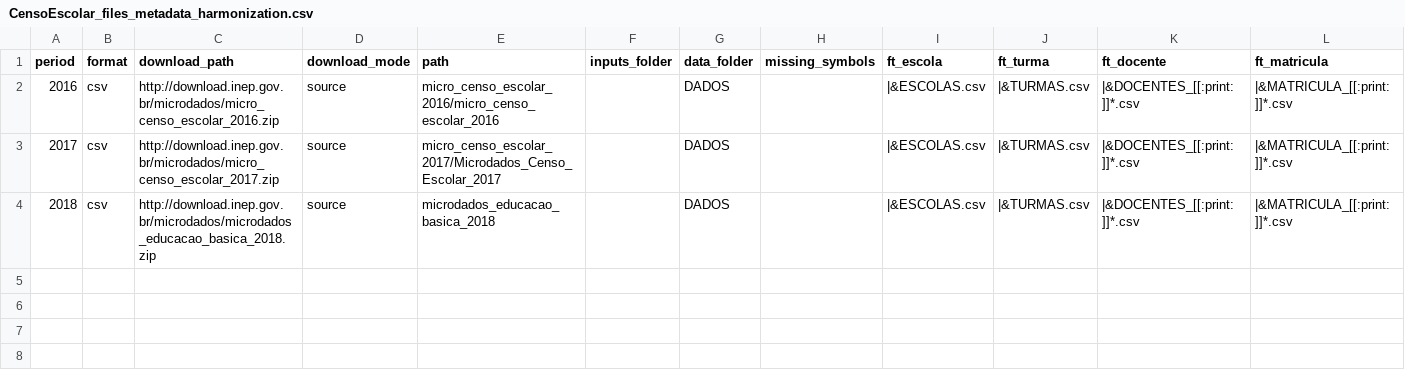
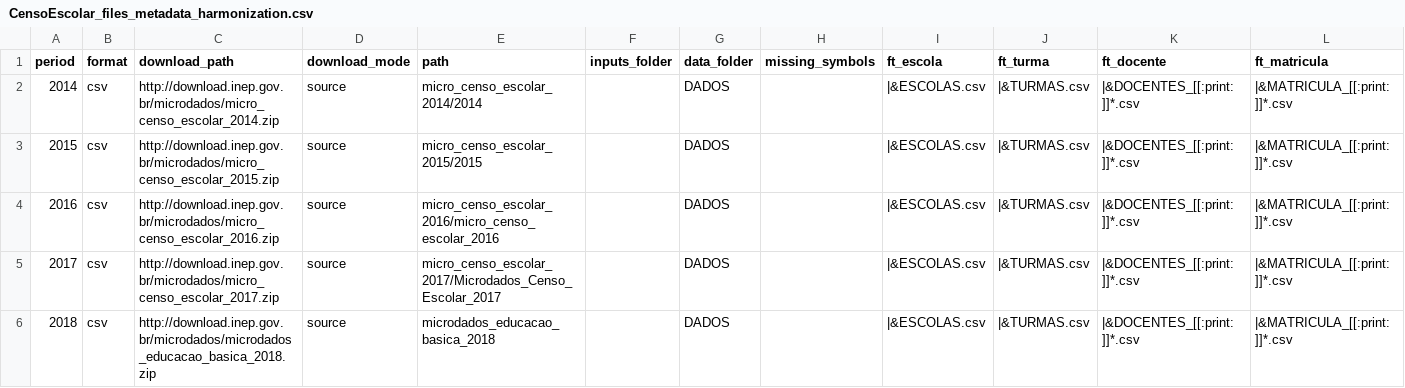
Before and after one commit to lnribeiro/microdadosBrasil, a CSV file: inst/extdata/CensoEscolar_files_metadata_harmonization.csv, drawn as a sheet.

Commit message:
add ana 14, censos basico e sup 14 e 15

```diff
--- a/inst/extdata/CensoEscolar_files_metadata_harmonization.csv
+++ b/inst/extdata/CensoEscolar_files_metadata_harmonization.csv
@@ -1,2 +1,4 @@
 period;format;download_path;download_mode;path;inputs_folder;data_folder;missing_symbols;ft_escola;ft_turma;ft_docente;ft_matricula
+2014;csv;http://download.inep.gov.br/microdados/micro_censo_escolar_2014.zip;source;micro_censo_escolar_2014/2014;;DADOS;;|&ESCOLAS.csv;|&TURMAS.csv;|&DOCENTES_[[:print:]]*.csv;|&MATRICULA_[[:print:]]*.csv
+2015;csv;http://download.inep.gov.br/microdados/micro_censo_escolar_2015.zip;source;micro_censo_escolar_2015/2015;;DADOS;;|&ESCOLAS.csv;|&TURMAS.csv;|&DOCENTES_[[:print:]]*.csv;|&MATRICULA_[[:print:]]*.csv
 2016;csv;http://download.inep.gov.br/microdados/micro_censo_escolar_2016.zip;source;micro_censo_escolar_2016/micro_censo_escolar_2016;;DADOS;;|&ESCOLAS.csv;|&TURMAS.csv;|&DOCENTES_[[:print:]]*.csv;|&MATRICULA_[[:print:]]*.csv
```
Also changed, not shown: inst/extdata/ANA_files_metadata_harmonization.csv, inst/extdata/CensoEducacaoSuperior_files_metadata_harmonization.csv, 1 other file.
